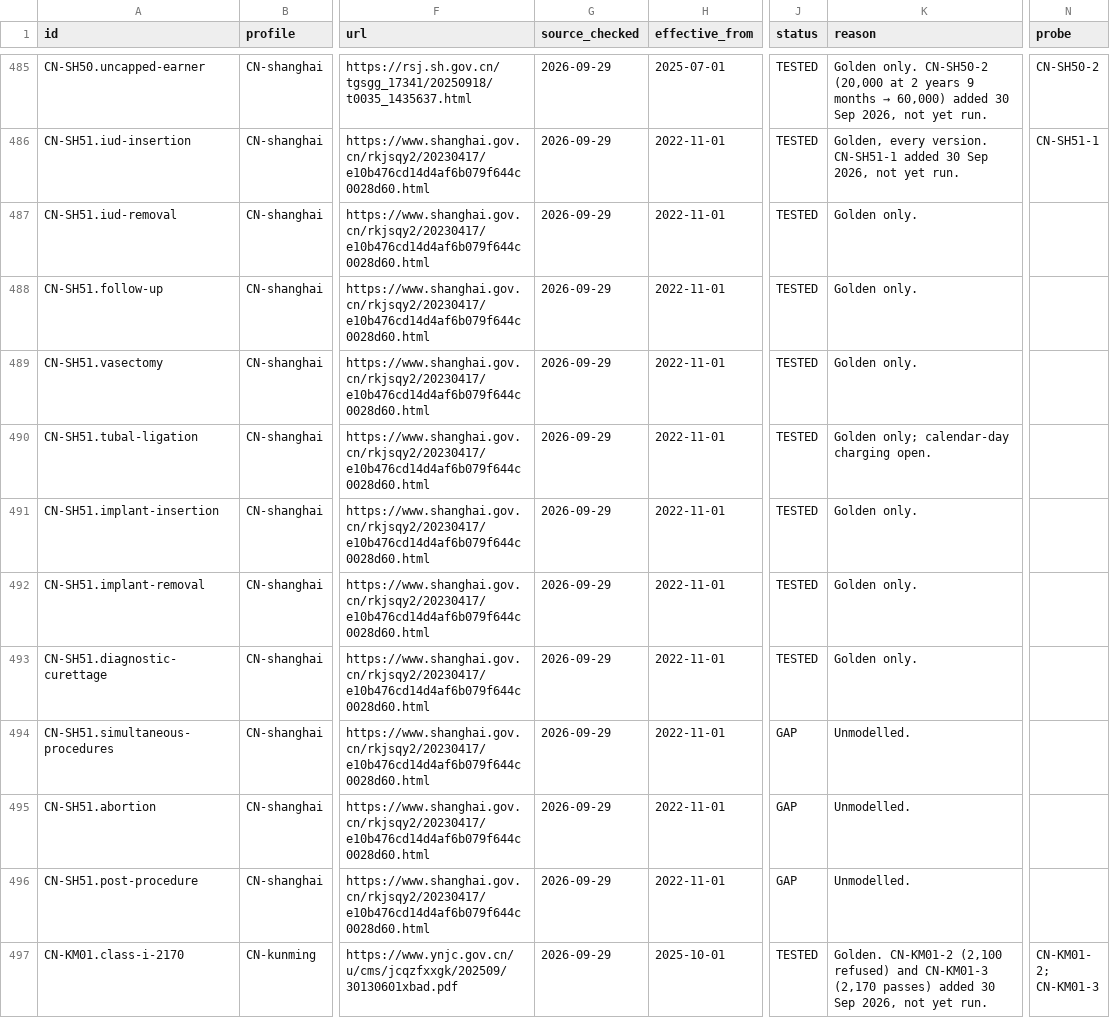
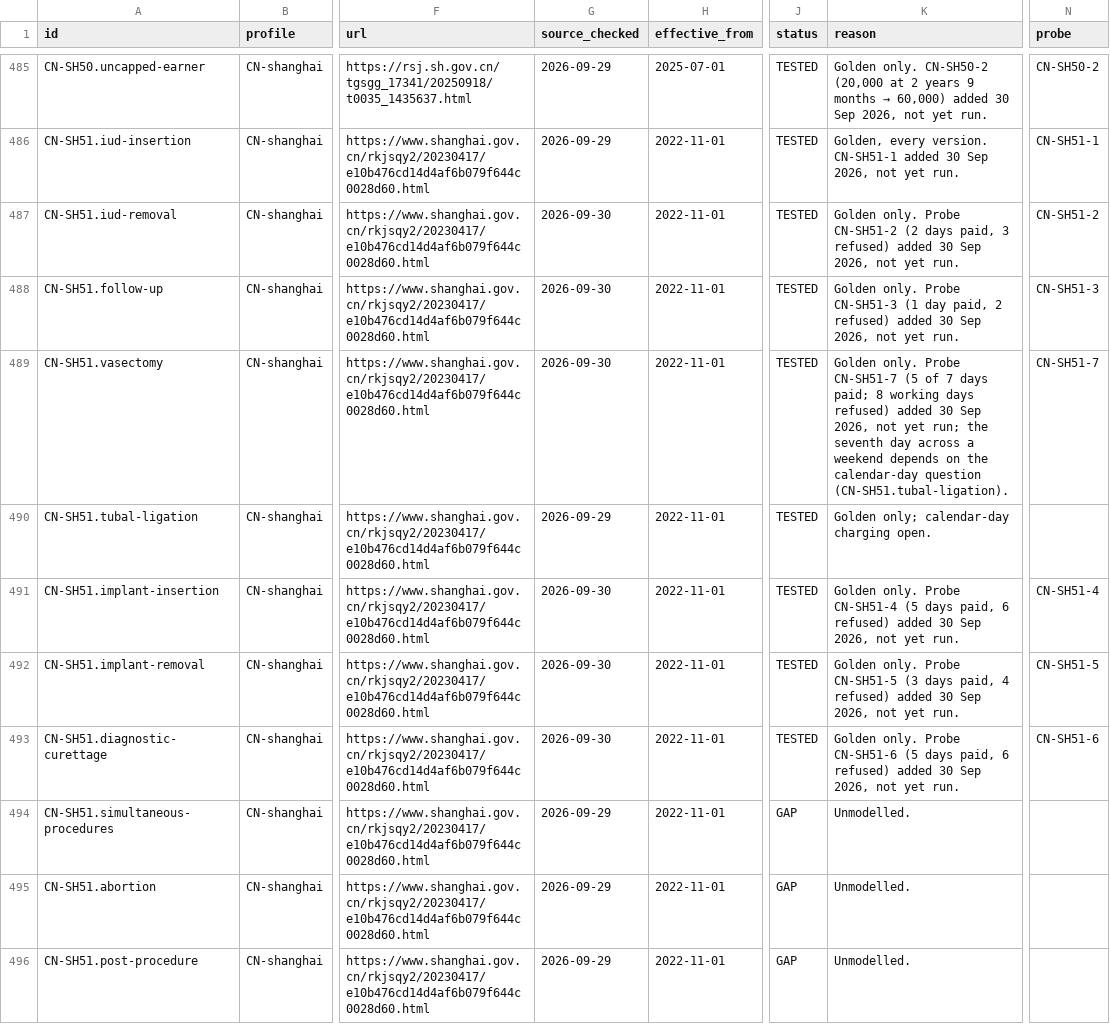
Before and after one commit to norbital-ai/templates, a CSV file: hr-payroll/docs/inventory/china.csv, drawn as a sheet; only a part is shown, gaps mark what is left out; the shorter side is filled out with more unchanged rows; the diff covers the shown part only; the diff names each change by its address in the sheet, - before the commit and + after, or states it on an @@ line.

```diff
--- a/hr-payroll/docs/inventory/china.csv
+++ b/hr-payroll/docs/inventory/china.csv
-G487:G489 (source_checked): 2026-09-29
+G487:G489 (source_checked): 2026-09-30
-K487 (reason): Golden only.
+K487 (reason): Golden only. Probe CN-SH51-2 (2 days paid, 3 refused) added 30 Sep 2026, not yet run.
-N487 (probe): (empty)
+N487 (probe): CN-SH51-2
-K488 (reason): Golden only.
+K488 (reason): Golden only. Probe CN-SH51-3 (1 day paid, 2 refused) added 30 Sep 2026, not yet run.
-N488 (probe): (empty)
+N488 (probe): CN-SH51-3
-K489 (reason): Golden only.
+K489 (reason): Golden only. Probe CN-SH51-7 (5 of 7 days paid; 8 working days refused) added 30 Sep 2026, not yet run; the seventh day across a weekend depends on the calendar-day question (CN-SH51.tubal-ligation).
-N489 (probe): (empty)
+N489 (probe): CN-SH51-7
-G491:G493 (source_checked): 2026-09-29
+G491:G493 (source_checked): 2026-09-30
-K491 (reason): Golden only.
+K491 (reason): Golden only. Probe CN-SH51-4 (5 days paid, 6 refused) added 30 Sep 2026, not yet run.
-N491 (probe): (empty)
+N491 (probe): CN-SH51-4
-K492 (reason): Golden only.
+K492 (reason): Golden only. Probe CN-SH51-5 (3 days paid, 4 refused) added 30 Sep 2026, not yet run.
-N492 (probe): (empty)
+N492 (probe): CN-SH51-5
-K493 (reason): Golden only.
+K493 (reason): Golden only. Probe CN-SH51-6 (5 days paid, 6 refused) added 30 Sep 2026, not yet run.
-N493 (probe): (empty)
+N493 (probe): CN-SH51-6
```
Also changed, not shown: 99 edited cells elsewhere in this file, hr-payroll/docs/inventory/malaysia.csv, hr-payroll/docs/inventory/philippines.csv, 49 other files.
